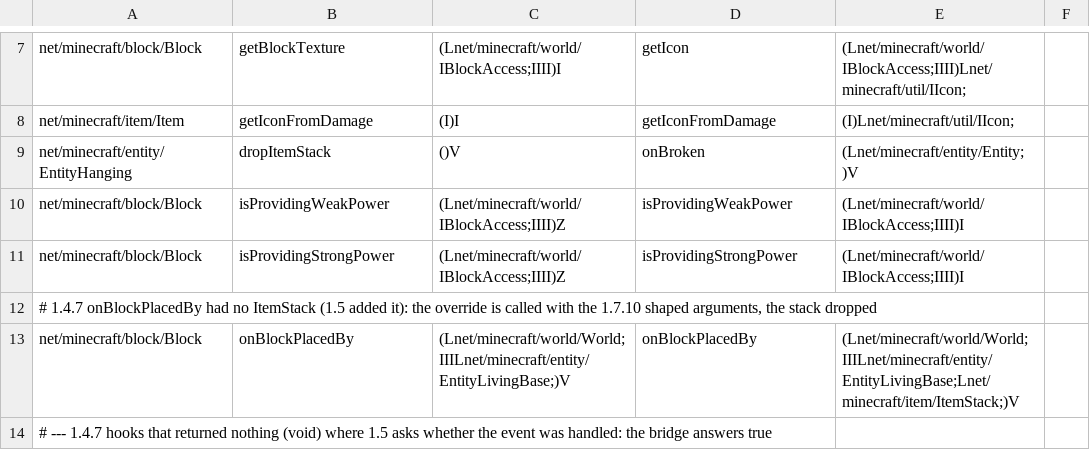
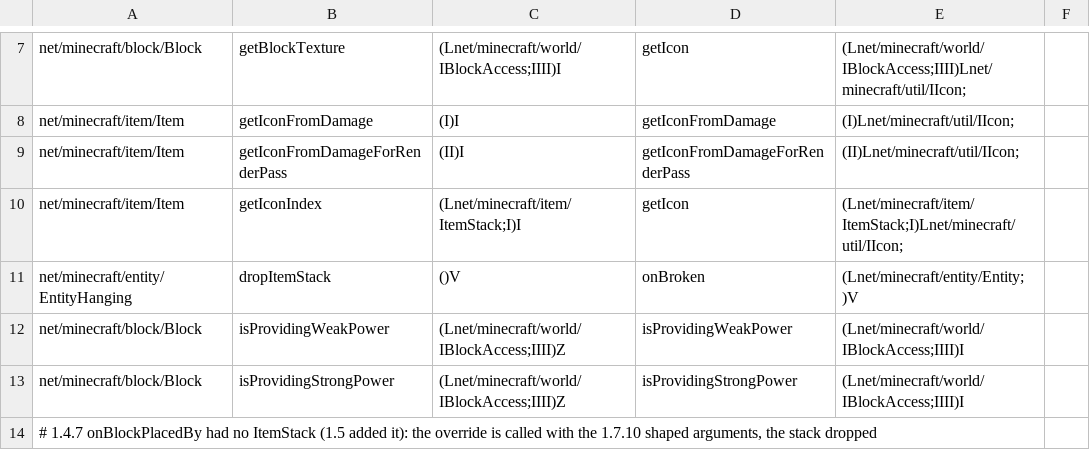
Before and after one commit to kylepitcock/Legacy-Connector, a TSV file: loader/src/main/resources/legacyconnector/forward/1.4.7/bridge-methods.tsv, drawn as a sheet; only a part is shown, gaps mark what is left out; the shorter side is filled out with more unchanged rows; the diff names each change by its address in the sheet, - before the commit and + after, or states it on an @@ line.

```diff
--- a/loader/src/main/resources/legacyconnector/forward/1.4.7/bridge-methods.tsv
+++ b/loader/src/main/resources/legacyconnector/forward/1.4.7/bridge-methods.tsv
+row 9: net/minecraft/item/Item | getIconFromDamageForRenderPass | (II)I | getIconFromDamageForRenderPass | (II)Lnet/minecraft/util/IIcon;
+row 10: net/minecraft/item/Item | getIconIndex | (Lnet/minecraft/item/ItemStack;I)I | getIcon | (Lnet/minecraft/item/ItemStack;I)Lnet/minecraft/util/IIcon;
```
